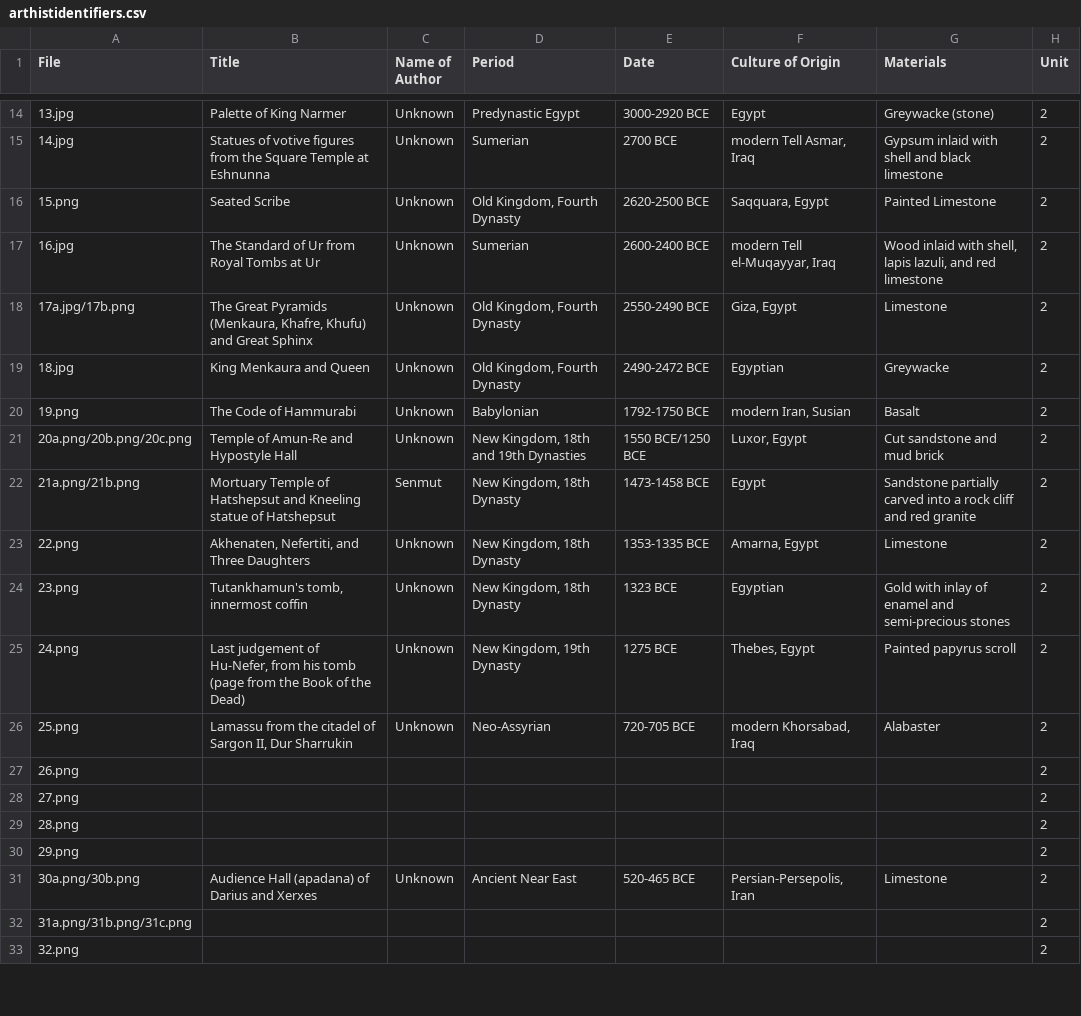
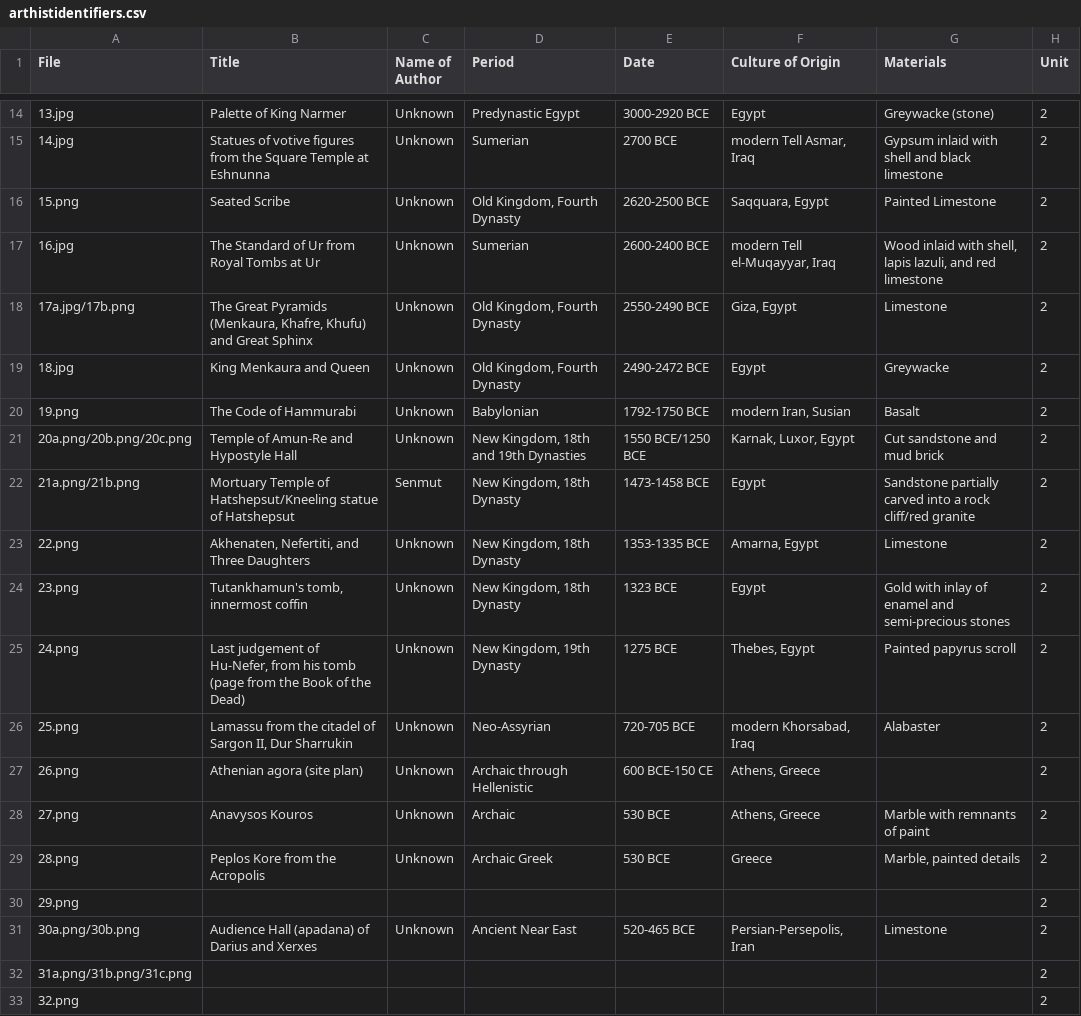
Before and after one commit to lastlegume/lastlegume.github.io, a CSV file: assets/arthist/arthistidentifiers.csv, drawn as a sheet; only a part is shown, gaps mark what is left out; the diff covers the shown part only.

Commit message:
added greek works and fixed bugs

```diff
--- a/assets/arthist/arthistidentifiers.csv
+++ b/assets/arthist/arthistidentifiers.csv
@@ -18,13 +18,13 @@
 17a.jpg/17b.png,"The Great Pyramids (Menkaura, Khafre, Khufu) and Great Sphinx",Unknown,"Old Kingdom, Fourth Dynasty",2550-2490 BCE,"Giza, Egypt",Limestone,2
-18.jpg,King Menkaura and Queen,Unknown,"Old Kingdom, Fourth Dynasty",2490-2472 BCE,Egyptian,Greywacke,2
+18.jpg,King Menkaura and Queen,Unknown,"Old Kingdom, Fourth Dynasty",2490-2472 BCE,Egypt,Greywacke,2
 19.png,The Code of Hammurabi,Unknown,Babylonian,1792-1750 BCE,"modern Iran, Susian",Basalt,2
-20a.png/20b.png/20c.png,Temple of Amun-Re and Hypostyle Hall,Unknown,"New Kingdom, 18th and 19th Dynasties",1550 BCE/1250 BCE,"Luxor, Egypt",Cut sandstone and mud brick,2
-21a.png/21b.png,Mortuary Temple of Hatshepsut and Kneeling statue of Hatshepsut,Senmut,"New Kingdom, 18th Dynasty",1473-1458 BCE,Egypt,Sandstone partially carved into a rock cliff and red granite,2
+20a.png/20b.png/20c.png,Temple of Amun-Re and Hypostyle Hall,Unknown,"New Kingdom, 18th and 19th Dynasties",1550 BCE/1250 BCE,"Karnak, Luxor, Egypt",Cut sandstone and mud brick,2
+21a.png/21b.png,Mortuary Temple of Hatshepsut/Kneeling statue of Hatshepsut,Senmut,"New Kingdom, 18th Dynasty",1473-1458 BCE,Egypt,Sandstone partially carved into a rock cliff/red granite,2
 22.png,"Akhenaten, Nefertiti, and Three Daughters",Unknown,"New Kingdom, 18th Dynasty",1353-1335 BCE,"Amarna, Egypt",Limestone,2
-23.png,"Tutankhamun's tomb, innermost coffin",Unknown,"New Kingdom, 18th Dynasty",1323 BCE,Egyptian,Gold with inlay of enamel and semi-precious stones,2
+23.png,"Tutankhamun's tomb, innermost coffin",Unknown,"New Kingdom, 18th Dynasty",1323 BCE,Egypt,Gold with inlay of enamel and semi-precious stones,2
 24.png,"Last judgement of Hu-Nefer, from his tomb (page from the Book of the Dead)",Unknown,"New Kingdom, 19th Dynasty",1275 BCE,"Thebes, Egypt",Painted papyrus scroll,2
 25.png,"Lamassu from the citadel of Sargon II, Dur Sharrukin",Unknown,Neo-Assyrian,720-705 BCE,"modern Khorsabad, Iraq",Alabaster,2
-26.png,,,,,,,2
-27.png,,,,,,,2
-28.png,,,,,,,2
+26.png,Athenian agora (site plan),Unknown,Archaic through Hellenistic,600 BCE-150 CE,"Athens, Greece",,2
+27.png,Anavysos Kouros,Unknown,Archaic,530 BCE,"Athens, Greece",Marble with remnants of paint,2
+28.png,Peplos Kore from the Acropolis,Unknown,Archaic Greek,530 BCE,Greece,"Marble, painted details",2
 29.png,,,,,,,2
```
Also changed, not shown: 215 added rows and 7 removed rows elsewhere in this file, 9 other files.
